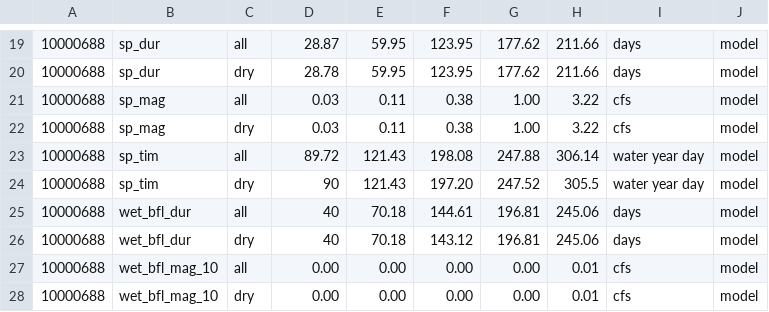
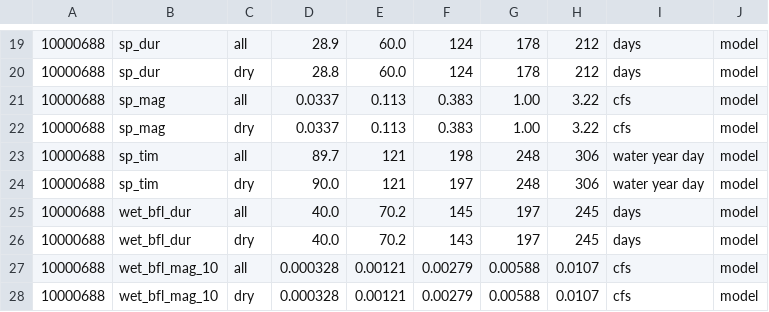
Before and after one commit to postfalk/stream, a CSV file: ffm_observed/10000688.csv, drawn as a sheet; only a part is shown, gaps mark what is left out; the diff covers the shown part only.

```diff
--- a/ffm_observed/10000688.csv
+++ b/ffm_observed/10000688.csv
@@ -19,10 +19,10 @@
-10000688,sp_dur,all,28.87,59.95,123.95,177.62,211.66,days,model,,,
-10000688,sp_dur,dry,28.78,59.95,123.95,177.62,211.66,days,model,,,
-10000688,sp_mag,all,0.03,0.11,0.38,1.00,3.22,cfs,model,,,
-10000688,sp_mag,dry,0.03,0.11,0.38,1.00,3.22,cfs,model,,,
-10000688,sp_tim,all,89.72,121.43,198.08,247.88,306.14,water year day,model,,,
-10000688,sp_tim,dry,90,121.43,197.20,247.52,305.5,water year day,model,,,
-10000688,wet_bfl_dur,all,40,70.18,144.61,196.81,245.06,days,model,,,
-10000688,wet_bfl_dur,dry,40,70.18,143.12,196.81,245.06,days,model,,,
-10000688,wet_bfl_mag_10,all,0.00,0.00,0.00,0.00,0.01,cfs,model,,,
-10000688,wet_bfl_mag_10,dry,0.00,0.00,0.00,0.00,0.01,cfs,model,,,
+10000688,sp_dur,all,28.9,60.0,124,178,212,days,model,,,,,
+10000688,sp_dur,dry,28.8,60.0,124,178,212,days,model,,,,,
+10000688,sp_mag,all,0.0337,0.113,0.383,1.00,3.22,cfs,model,,,,,
+10000688,sp_mag,dry,0.0337,0.113,0.383,1.00,3.22,cfs,model,,,,,
+10000688,sp_tim,all,89.7,121,198,248,306,water year day,model,,,,,
+10000688,sp_tim,dry,90.0,121,197,248,306,water year day,model,,,,,
+10000688,wet_bfl_dur,all,40.0,70.2,145,197,245,days,model,,,,,
+10000688,wet_bfl_dur,dry,40.0,70.2,143,197,245,days,model,,,,,
+10000688,wet_bfl_mag_10,all,0.000328,0.00121,0.00279,0.00588,0.0107,cfs,model,,,,,
+10000688,wet_bfl_mag_10,dry,0.000328,0.00121,0.00279,0.00588,0.0107,cfs,model,,,,,
```
Also changed, not shown: 101 edited cells elsewhere in this file, ffm_observed/10000042.csv, ffm_observed/10000692.csv, 2 other files.
